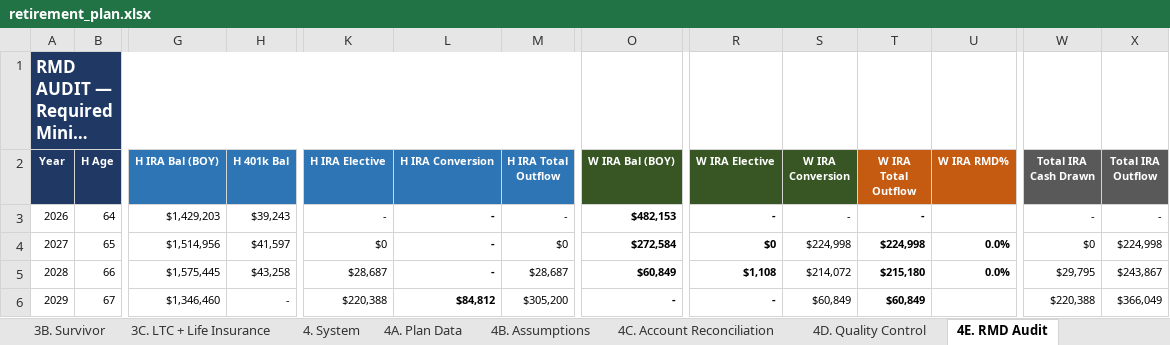
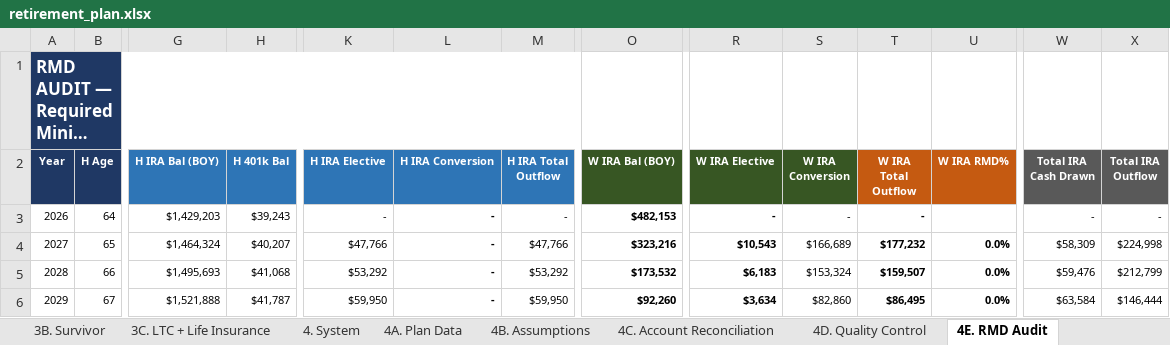
Before and after one commit to matthartzman/retirement_system, an Excel workbook: output/retirement_plan.xlsx, sheet 4E. RMD Audit, drawn as a sheet; only a part is shown, gaps mark what is left out; long unchanged cells end in …; values as stored, in another font and other column widths than the file's, no borders; the diff covers the shown part only; the diff names each change by its address in the sheet, - before the commit and + after, or states it on an @@ line.

```diff
--- a/output/retirement_plan.xlsx (sheet 4E. RMD Audit)
+++ b/output/retirement_plan.xlsx (sheet 4E. RMD Audit)
-G4 (H IRA Bal (BOY)): $1,514,956
+G4 (H IRA Bal (BOY)): $1,464,324
-H4 (H 401k Bal): $41,597
+H4 (H 401k Bal): $40,207
-K4 (H IRA Elective): $0
+K4 (H IRA Elective): $47,766
-M4 (H IRA Total Outflow): $0
+M4 (H IRA Total Outflow): $47,766
-O4 (W IRA Bal (BOY)): $272,584
+O4 (W IRA Bal (BOY)): $323,216
-R4 (W IRA Elective): $0
+R4 (W IRA Elective): $10,543
-S4 (W IRA Conversion): $224,998
+S4 (W IRA Conversion): $166,689
-T4 (W IRA Total Outflow): $224,998
+T4 (W IRA Total Outflow): $177,232
-W4 (Total IRA Cash Drawn): $0
+W4 (Total IRA Cash Drawn): $58,309
-G5 (H IRA Bal (BOY)): $1,575,445
+G5 (H IRA Bal (BOY)): $1,495,693
-H5 (H 401k Bal): $43,258
+H5 (H 401k Bal): $41,068
-K5 (H IRA Elective): $28,687
+K5 (H IRA Elective): $53,292
-M5 (H IRA Total Outflow): $28,687
+M5 (H IRA Total Outflow): $53,292
-O5 (W IRA Bal (BOY)): $60,849
+O5 (W IRA Bal (BOY)): $173,532
-R5 (W IRA Elective): $1,108
+R5 (W IRA Elective): $6,183
-S5 (W IRA Conversion): $214,072
+S5 (W IRA Conversion): $153,324
-T5 (W IRA Total Outflow): $215,180
+T5 (W IRA Total Outflow): $159,507
-W5 (Total IRA Cash Drawn): $29,795
+W5 (Total IRA Cash Drawn): $59,476
-X5 (Total IRA Outflow): $243,867
+X5 (Total IRA Outflow): $212,799
-G6 (H IRA Bal (BOY)): $1,346,460
+G6 (H IRA Bal (BOY)): $1,521,888
-H6 (H 401k Bal): -
+H6 (H 401k Bal): $41,787
-K6 (H IRA Elective): $220,388
+K6 (H IRA Elective): $59,950
-L6 (H IRA Conversion): $84,812
+L6 (H IRA Conversion): -
-M6 (H IRA Total Outflow): $305,200
+M6 (H IRA Total Outflow): $59,950
-O6 (W IRA Bal (BOY)): -
+O6 (W IRA Bal (BOY)): $92,260
-R6 (W IRA Elective): -
+R6 (W IRA Elective): $3,634
-S6 (W IRA Conversion): $60,849
+S6 (W IRA Conversion): $82,860
-T6 (W IRA Total Outflow): $60,849
+T6 (W IRA Total Outflow): $86,495
-U6 (W IRA RMD%): (empty)
+U6 (W IRA RMD%): 0.0%
-W6 (Total IRA Cash Drawn): $220,388
+W6 (Total IRA Cash Drawn): $63,584
-X6 (Total IRA Outflow): $366,049
+X6 (Total IRA Outflow): $146,444
```
Also changed, not shown: 89 edited cells and cell formats elsewhere in this sheet, sheet 4C. Account Reconciliation, sheet 2D. Social Security, sheet 1C. Cash Flow, sheet 3A. Monte Carlo, sheet 1B. Net Worth, sheet 1F. Lifetime Taxes, 9 more sheets, charts or pictures, 11 other files.
